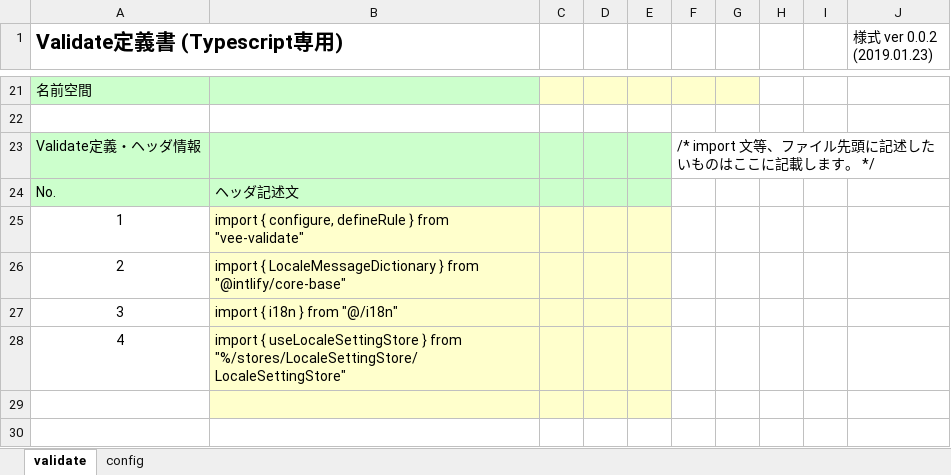
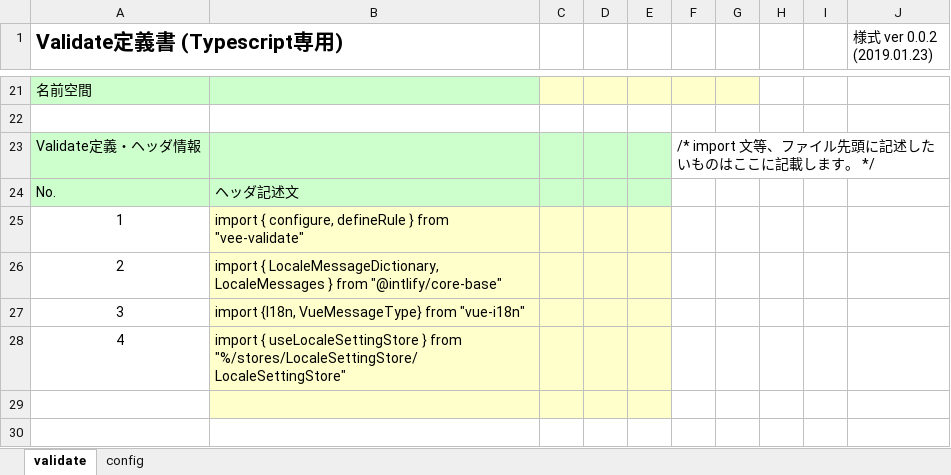
Before and after one commit to uedaueo/blancoVeeValidate, an Excel workbook: meta/validators/ValidateConfig.xlsx, sheet validate, drawn as a sheet; only a part is shown, gaps mark what is left out; values as stored, in another font and other column widths than the file's, no borders; the diff names each change by its address in the sheet, - before the commit and + after, or states it on an @@ line.

Commit message:
1.0.1: keep i18n instance in ValidateConfig class statically.

```diff
--- a/meta/validators/ValidateConfig.xlsx (sheet validate)
+++ b/meta/validators/ValidateConfig.xlsx (sheet validate)
-B26: import { LocaleMessageDictionary } from…
+B26: import { LocaleMessageDictionary, LocaleMessages } from…
-B27: import { i18n } from "@/i18n"
+B27: import {I18n, VueMessageType} from "vue-i18n"
```
Also changed, not shown: meta/program/BlancoVeeValidateResourceBundle.xlsx, 5 other files.
